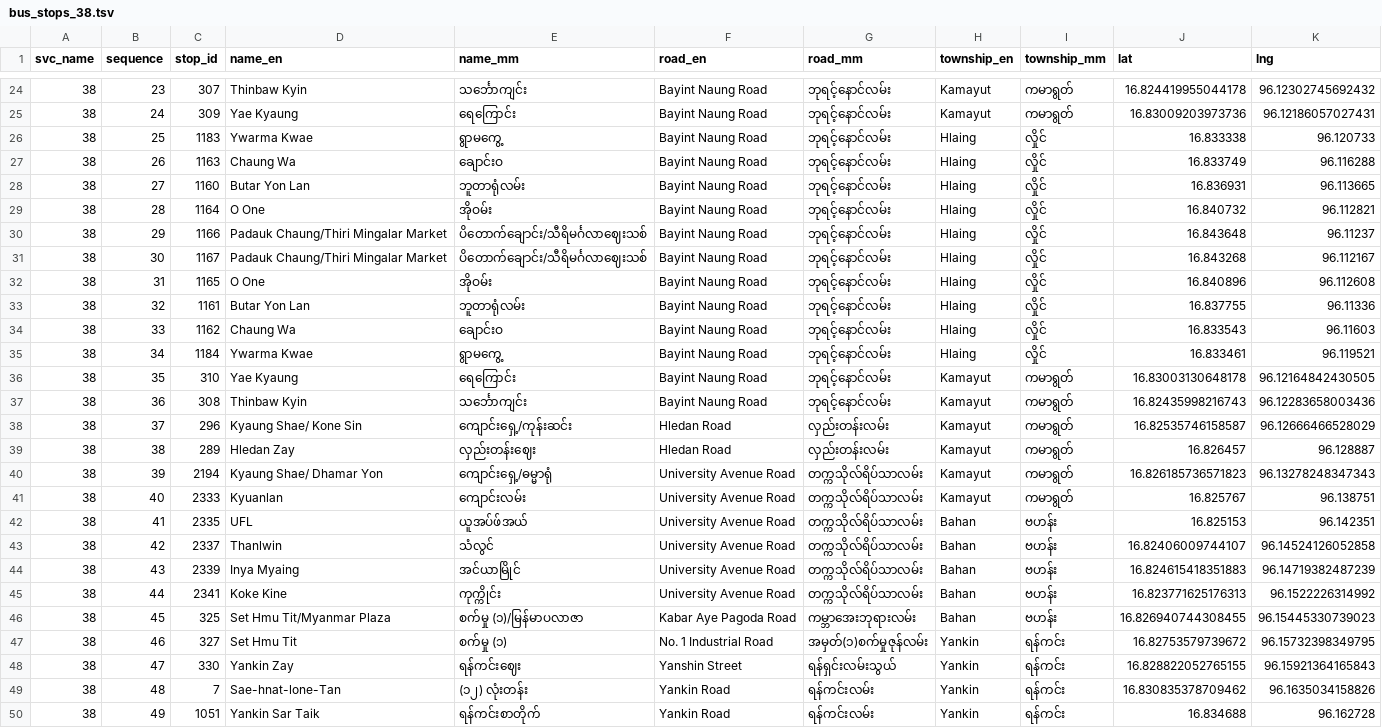
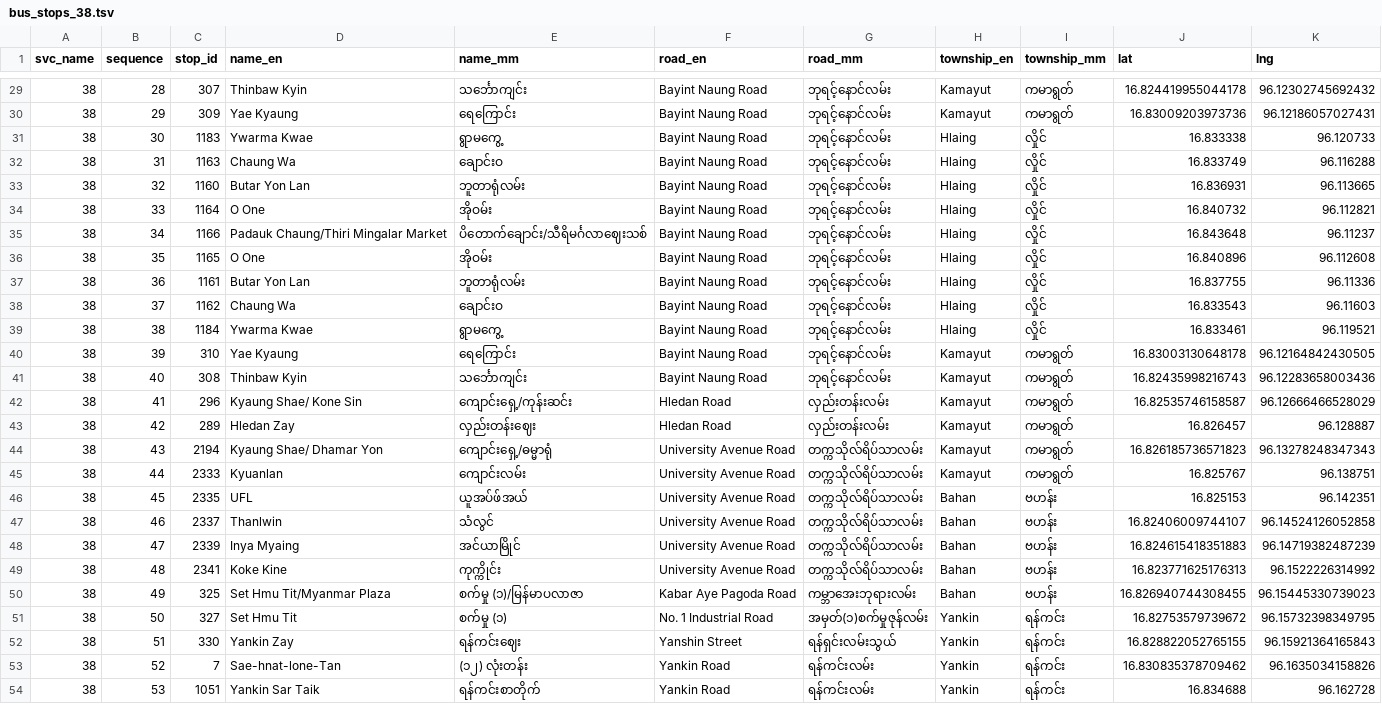
Before and after one commit to thantthet/YBS-Data, a TSV file: stop_sequences/bus_stops_38.tsv, drawn as a sheet; only a part is shown, gaps mark what is left out; removed rows and columns are numbered as before the commit, all else as after; the diff covers the shown part only; the diff names each change by its address in the sheet, - before the commit and + after, or states it on an @@ line.

Commit message:
[38] Update. This route turn into Parami Road, Nyaung Pin stop

```diff
--- a/stop_sequences/bus_stops_38.tsv
+++ b/stop_sequences/bus_stops_38.tsv
-B29 (sequence): 23
+B29 (sequence): 28
-B30 (sequence): 24
+B30 (sequence): 29
-B31 (sequence): 25
+B31 (sequence): 30
-B32 (sequence): 26
+B32 (sequence): 31
-B33 (sequence): 27
+B33 (sequence): 32
-B34 (sequence): 28
+B34 (sequence): 33
-B35 (sequence): 29
+B35 (sequence): 34
-row 31: 38 | 30 | 1167 | Padauk Chaung/Thiri Mingalar Market | ပိတောက်ချောင်း/သီရိမင်္ဂလာဈေးသစ် | Bayint Naung Road | ဘုရင့်နောင်လမ်း | Hlaing | လှိုင် | 16.843268 | 96.112167
-B36 (sequence): 31
+B36 (sequence): 35
-B37 (sequence): 32
+B37 (sequence): 36
-B38 (sequence): 33
+B38 (sequence): 37
-B39 (sequence): 34
+B39 (sequence): 38
-B40 (sequence): 35
+B40 (sequence): 39
-B41 (sequence): 36
+B41 (sequence): 40
-B42 (sequence): 37
+B42 (sequence): 41
-B43 (sequence): 38
+B43 (sequence): 42
-B44 (sequence): 39
+B44 (sequence): 43
-B45 (sequence): 40
+B45 (sequence): 44
-B46 (sequence): 41
+B46 (sequence): 45
-B47 (sequence): 42
+B47 (sequence): 46
-B48 (sequence): 43
+B48 (sequence): 47
-B49 (sequence): 44
+B49 (sequence): 48
-B50 (sequence): 45
+B50 (sequence): 49
-B51 (sequence): 46
+B51 (sequence): 50
-B52 (sequence): 47
+B52 (sequence): 51
-B53 (sequence): 48
+B53 (sequence): 52
-B54 (sequence): 49
+B54 (sequence): 53
```
Also changed, not shown: 10 added rows and 31 edited cells elsewhere in this file, 1 other file.
